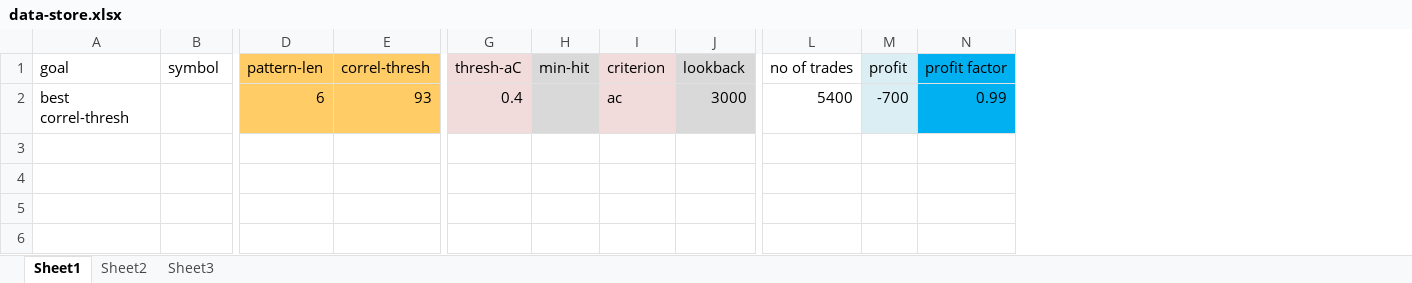
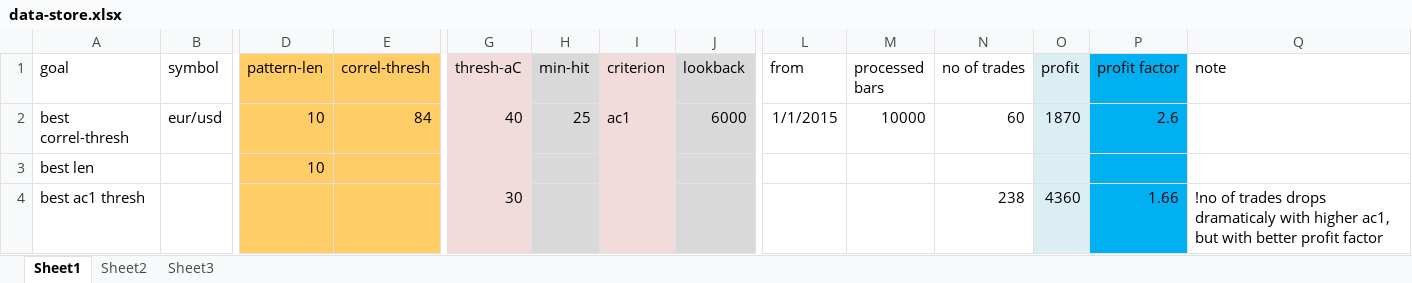
Before and after one commit to Reza-Amani/myBoost, an Excel workbook: Progress-notes/data-store.xlsx, sheet Sheet1, drawn as a sheet; only a part is shown, gaps mark what is left out; values as stored, in another font and other column widths than the file's, no borders; removed rows and columns are numbered as before the commit, all else as after; rows hold the shown columns only; the diff names each change by its address in the sheet, - before the commit and + after, or states it on an @@ line.

Commit message:
first round of optimising len/ac1thresh/correlThresh

```diff
--- a/Progress-notes/data-store.xlsx (sheet Sheet1)
+++ b/Progress-notes/data-store.xlsx (sheet Sheet1)
+column L (from), empty
+column M (processed bars), empty
+column Q (note), empty
-row 2: best correl-thresh |  | 6 | 93 | 0.4 |  | ac | 3000 | 5400 | -700 | 0.99
+row 2: best correl-thresh | eur/usd | 10 | 84 | 40 | 25 | ac1 | 6000 | 1/1/2015 | 10000 | 60 | 1870 | 2.6
+row 3: best len |  | 10
+row 4: best ac1 thresh |  |  |  | 30 |  |  |  |  |  | 238 | 4360 | 1.66 | !no of trades drops dramaticaly with higher ac1, but with better profit factor
```
Also changed, not shown: Progress-notes/tools.xlsx.
